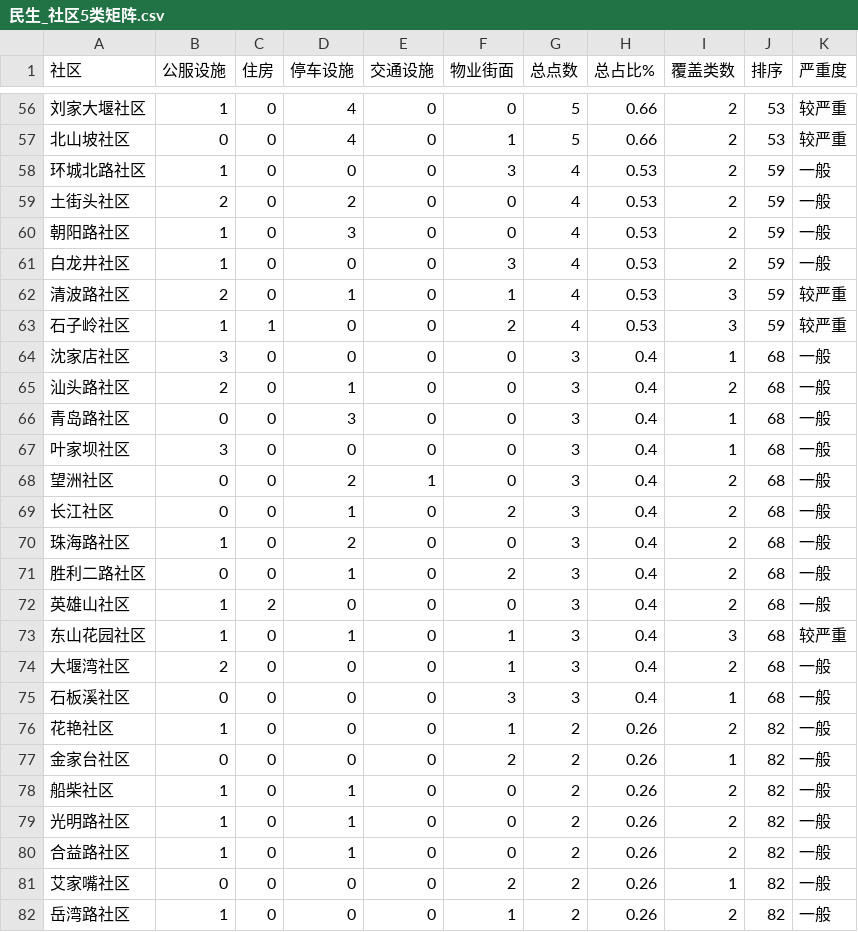
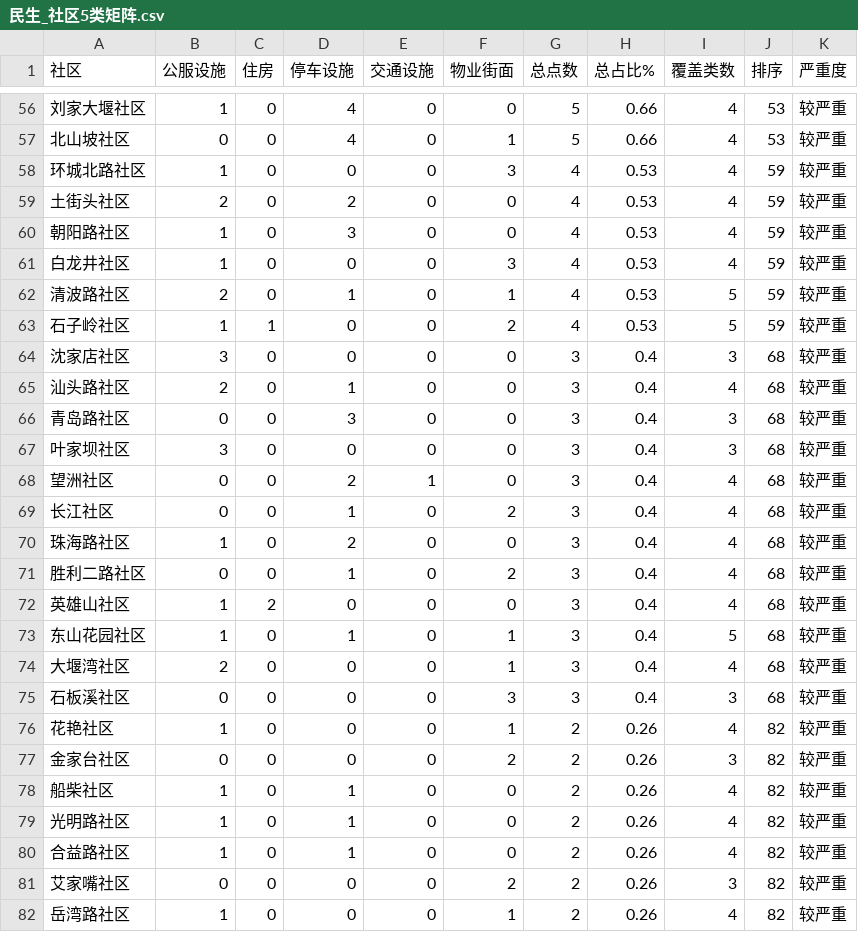
Before and after one commit to tinsei0321/emotion_map, a CSV file: DATA/analysis/民生基础/民生_社区5类矩阵.csv, drawn as a sheet; only a part is shown, gaps mark what is left out; the diff covers the shown part only.

```diff
--- a/DATA/analysis/民生基础/民生_社区5类矩阵.csv
+++ b/DATA/analysis/民生基础/民生_社区5类矩阵.csv
@@ -56,27 +56,27 @@
-刘家大堰社区,1,0,4,0,0,5,0.66,2,53,较严重
-北山坡社区,0,0,4,0,1,5,0.66,2,53,较严重
-环城北路社区,1,0,0,0,3,4,0.53,2,59,一般
-土街头社区,2,0,2,0,0,4,0.53,2,59,一般
-朝阳路社区,1,0,3,0,0,4,0.53,2,59,一般
-白龙井社区,1,0,0,0,3,4,0.53,2,59,一般
-清波路社区,2,0,1,0,1,4,0.53,3,59,较严重
-石子岭社区,1,1,0,0,2,4,0.53,3,59,较严重
-沈家店社区,3,0,0,0,0,3,0.4,1,68,一般
-汕头路社区,2,0,1,0,0,3,0.4,2,68,一般
-青岛路社区,0,0,3,0,0,3,0.4,1,68,一般
-叶家坝社区,3,0,0,0,0,3,0.4,1,68,一般
-望洲社区,0,0,2,1,0,3,0.4,2,68,一般
-长江社区,0,0,1,0,2,3,0.4,2,68,一般
-珠海路社区,1,0,2,0,0,3,0.4,2,68,一般
-胜利二路社区,0,0,1,0,2,3,0.4,2,68,一般
-英雄山社区,1,2,0,0,0,3,0.4,2,68,一般
-东山花园社区,1,0,1,0,1,3,0.4,3,68,较严重
-大堰湾社区,2,0,0,0,1,3,0.4,2,68,一般
-石板溪社区,0,0,0,0,3,3,0.4,1,68,一般
-花艳社区,1,0,0,0,1,2,0.26,2,82,一般
-金家台社区,0,0,0,0,2,2,0.26,1,82,一般
-船柴社区,1,0,1,0,0,2,0.26,2,82,一般
-光明路社区,1,0,1,0,0,2,0.26,2,82,一般
-合益路社区,1,0,1,0,0,2,0.26,2,82,一般
-艾家嘴社区,0,0,0,0,2,2,0.26,1,82,一般
-岳湾路社区,1,0,0,0,1,2,0.26,2,82,一般
+刘家大堰社区,1,0,4,0,0,5,0.66,4,53,较严重
+北山坡社区,0,0,4,0,1,5,0.66,4,53,较严重
+环城北路社区,1,0,0,0,3,4,0.53,4,59,较严重
+土街头社区,2,0,2,0,0,4,0.53,4,59,较严重
+朝阳路社区,1,0,3,0,0,4,0.53,4,59,较严重
+白龙井社区,1,0,0,0,3,4,0.53,4,59,较严重
+清波路社区,2,0,1,0,1,4,0.53,5,59,较严重
+石子岭社区,1,1,0,0,2,4,0.53,5,59,较严重
+沈家店社区,3,0,0,0,0,3,0.4,3,68,较严重
+汕头路社区,2,0,1,0,0,3,0.4,4,68,较严重
+青岛路社区,0,0,3,0,0,3,0.4,3,68,较严重
+叶家坝社区,3,0,0,0,0,3,0.4,3,68,较严重
+望洲社区,0,0,2,1,0,3,0.4,4,68,较严重
+长江社区,0,0,1,0,2,3,0.4,4,68,较严重
+珠海路社区,1,0,2,0,0,3,0.4,4,68,较严重
+胜利二路社区,0,0,1,0,2,3,0.4,4,68,较严重
+英雄山社区,1,2,0,0,0,3,0.4,4,68,较严重
+东山花园社区,1,0,1,0,1,3,0.4,5,68,较严重
+大堰湾社区,2,0,0,0,1,3,0.4,4,68,较严重
+石板溪社区,0,0,0,0,3,3,0.4,3,68,较严重
+花艳社区,1,0,0,0,1,2,0.26,4,82,较严重
+金家台社区,0,0,0,0,2,2,0.26,3,82,较严重
+船柴社区,1,0,1,0,0,2,0.26,4,82,较严重
+光明路社区,1,0,1,0,0,2,0.26,4,82,较严重
+合益路社区,1,0,1,0,0,2,0.26,4,82,较严重
+艾家嘴社区,0,0,0,0,2,2,0.26,3,82,较严重
+岳湾路社区,1,0,0,0,1,2,0.26,4,82,较严重
```
Also changed, not shown: 112 edited cells elsewhere in this file, 2 other files.
